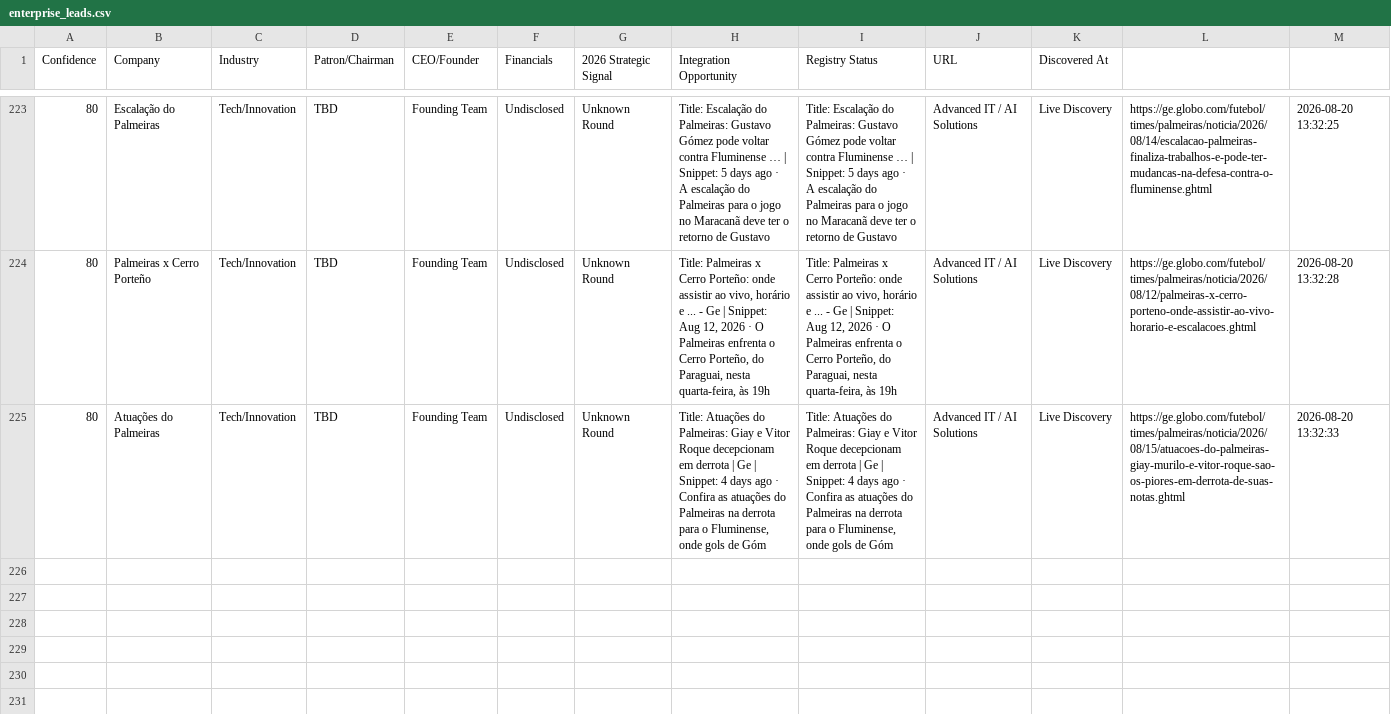
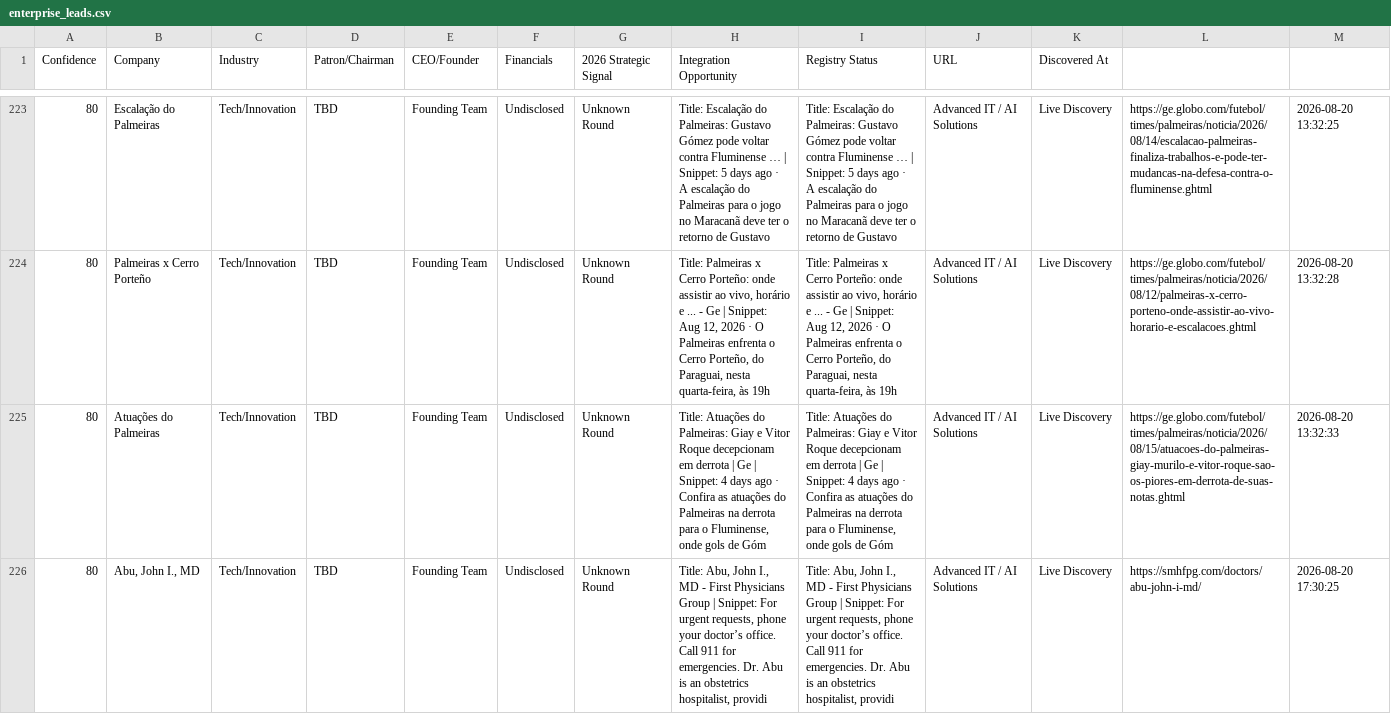
Before and after one commit to anuradhabudhar214-tech/lead_agent, a CSV file: enterprise_leads.csv, drawn as a sheet; only a part is shown, gaps mark what is left out; the diff names each change by its address in the sheet, - before the commit and + after, or states it on an @@ line.

Commit message:
📊 Intelligence Sync: lead backup + diagnostics [skip ci]

```diff
--- a/enterprise_leads.csv
+++ b/enterprise_leads.csv
+row 226: 80 | Abu, John I., MD | Tech/Innovation | TBD | Founding Team | Undisclosed | Unknown Round | Title: Abu, John I., MD - First Physicians Group | Snippet: For urgent requests, phone your doctor’s office. Call 911 for emergencies. Dr. Abu is an obstetrics hospitalist, providi | Title: Abu, John I., MD - First Physicians Group | Snippet: For urgent requests, phone your doctor’s office. Call 911 for emergencies. Dr. Abu is an obstetrics hospitalist, providi | Advanced IT / AI Solutions | Live Discovery | https://smhfpg.com/doctors/abu-john-i-md/ | 2026-08-20 17:30:25
```
Also changed, not shown: 2 other files.
